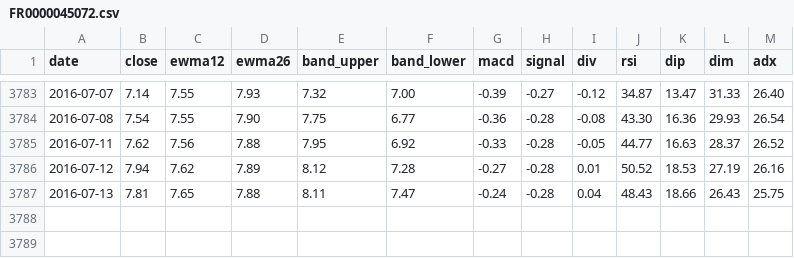
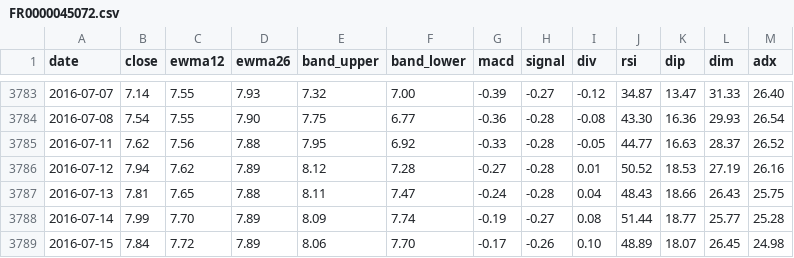
Before and after one commit to pravin-d/d3-stockcharts, a CSV file: data/FR0000045072.csv, drawn as a sheet; only a part is shown, gaps mark what is left out; the diff names each change by its address in the sheet, - before the commit and + after, or states it on an @@ line.

```diff
--- a/data/FR0000045072.csv
+++ b/data/FR0000045072.csv
+row 3788: 2016-07-14 | 7.99 | 7.70 | 7.89 | 8.09 | 7.74 | -0.19 | -0.27 | 0.08 | 51.44 | 18.77 | 25.77 | 25.28
+row 3789: 2016-07-15 | 7.84 | 7.72 | 7.89 | 8.06 | 7.70 | -0.17 | -0.26 | 0.10 | 48.89 | 18.07 | 26.45 | 24.98
```
Also changed, not shown: 3 other files.
